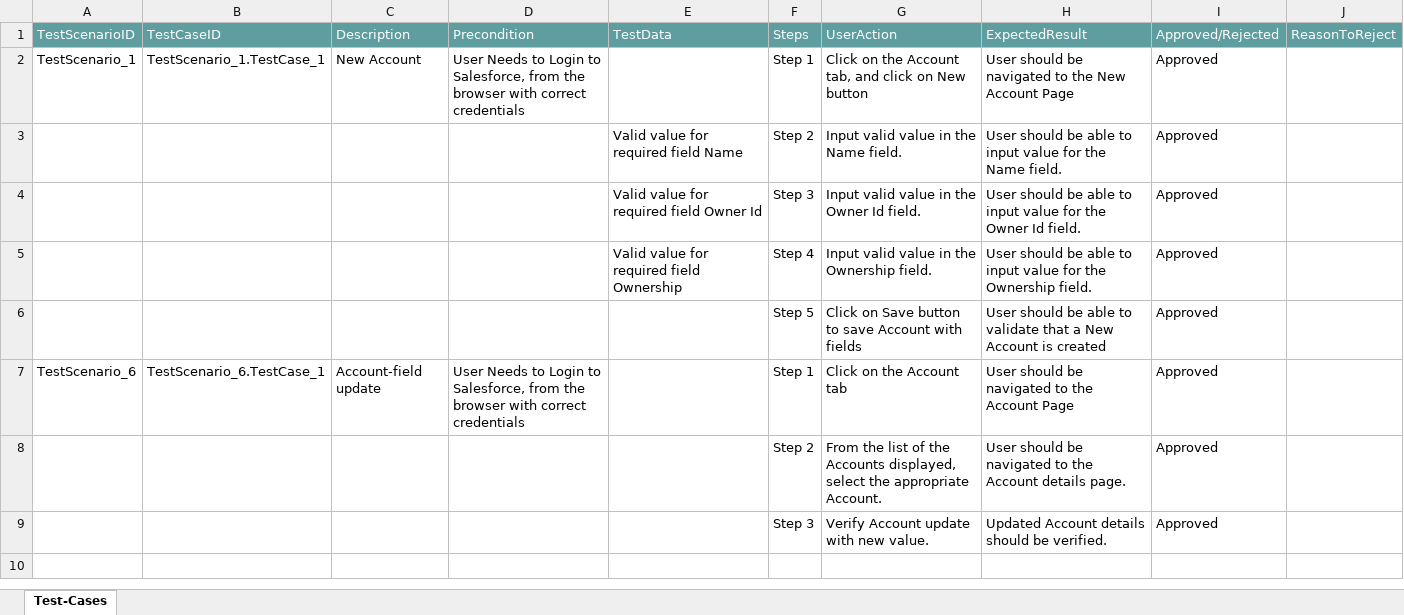
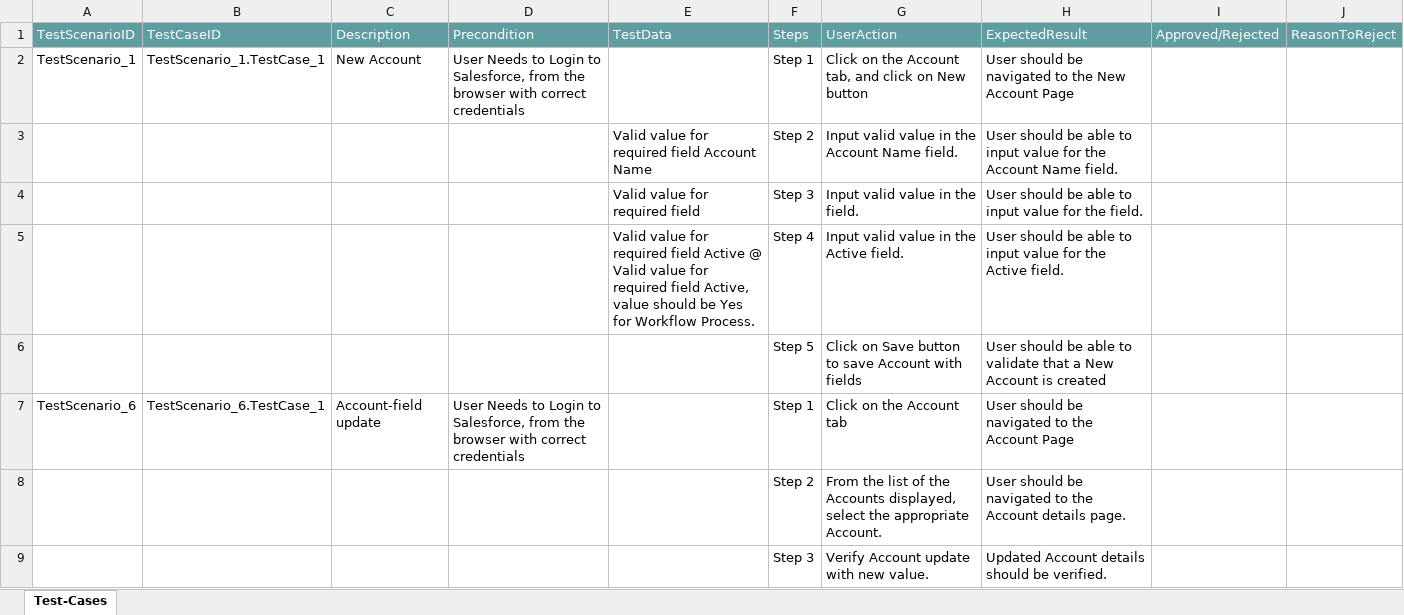
Before and after one commit to ShaikMohamedIrfan/opportunity, an Excel workbook: ownership.xlsx, sheet Test-Cases, drawn as a sheet; values as stored, in another font and other column widths than the file's, no borders; table styles not drawn; removed rows and columns are numbered as before the commit, all else as after; the diff names each change by its address in the sheet, - before the commit and + after, or states it on an @@ line.

Commit message:
Initial Commit for Verification of Test cases

```diff
--- a/ownership.xlsx (sheet Test-Cases)
+++ b/ownership.xlsx (sheet Test-Cases)
-I2:I4: Approved
+I2:I4: (empty)
-E3: Valid value for required field Name
+E3: Valid value for required field Account Name
-G3: Input valid value in the Name field.
+G3: Input valid value in the Account Name field.
-H3: …for the Name field.
+H3: …for the Account Name field.
-E4: Valid value for required field Owner Id
+E4: Valid value for required field
-G4: Input valid value in the Owner Id field.
+G4: Input valid value in the field.
-H4: …for the Owner Id field.
+H4: …for the field.
-row 5:  |  |  |  | Valid value for required field Ownership | Step 4 | Input valid value in the Ownership field. | User should be able to input value for the Ownership field. | Approved
+row 5:  |  |  |  | Valid value for required field Active @ Valid value for required field Active, value should be Yes for Workflow Process. | Step 4 | Input valid value in the Active field. | User should be able to input value for the Active field.
-I6:I9: Approved
+I6:I9: (empty)
```
